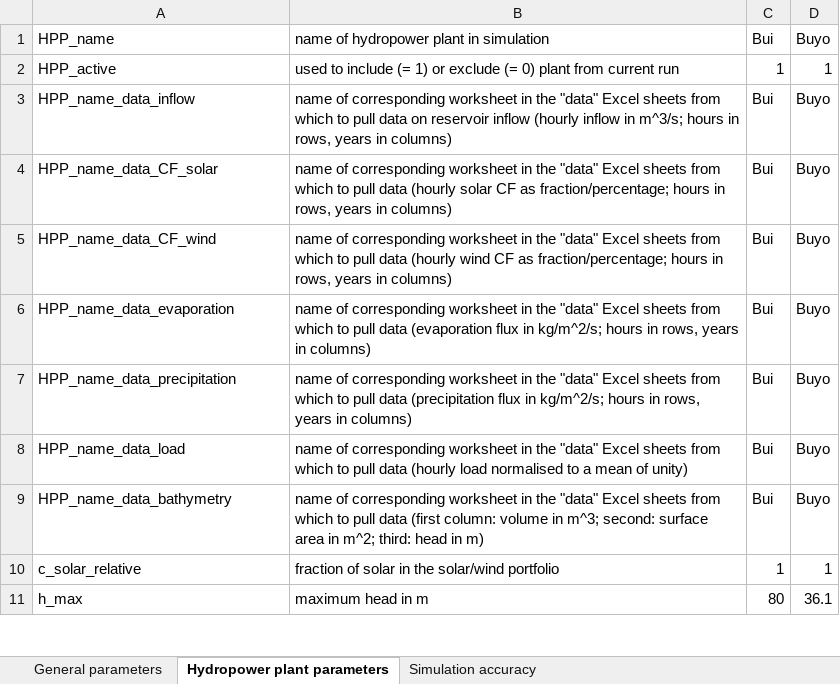
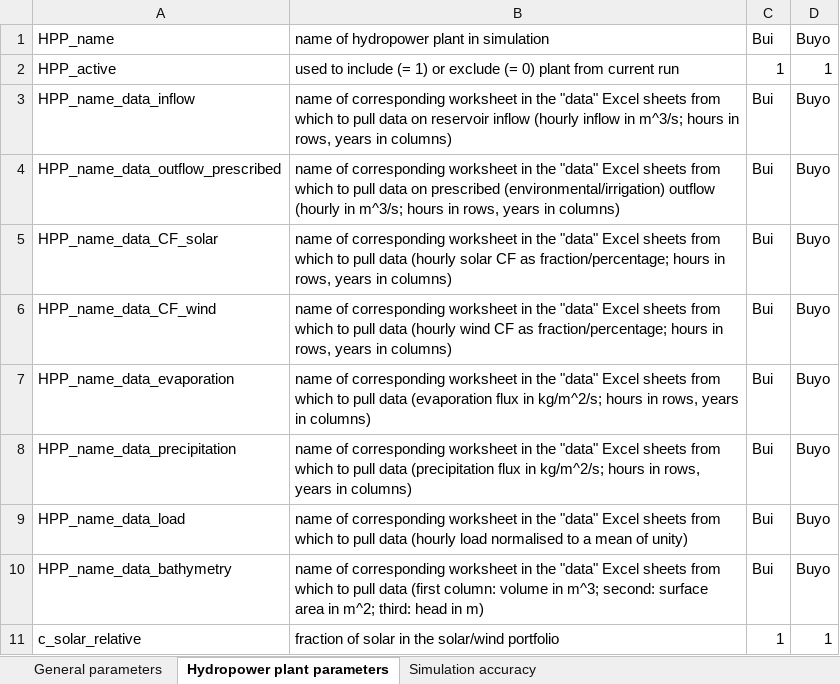
Before and after one commit to VUB-HYDR/REVUB, an Excel workbook: data/parameters_simulation.xlsx, sheet Hydropower plant parameters, drawn as a sheet; only a part is shown; the shorter side is filled out with more unchanged rows; values as stored, in another font and other column widths than the file's, no borders; the diff names each change by its address in the sheet, - before the commit and + after, or states it on an @@ line.

Commit message:
explicitly included possibility to specify irrigation requirements and environmental flow separately from minimum turbine load constraints

```diff
--- a/data/parameters_simulation.xlsx (sheet Hydropower plant parameters)
+++ b/data/parameters_simulation.xlsx (sheet Hydropower plant parameters)
+row 4: HPP_name_data_outflow_prescribed | name of corresponding worksheet in the "data" Excel sheets from which to pull data on prescribed (environmental/irrigation) outflow (hourly in m^3/s; hours in rows, years in columns) | Bui | Buyo
```
Also changed, not shown: 4 other files.
